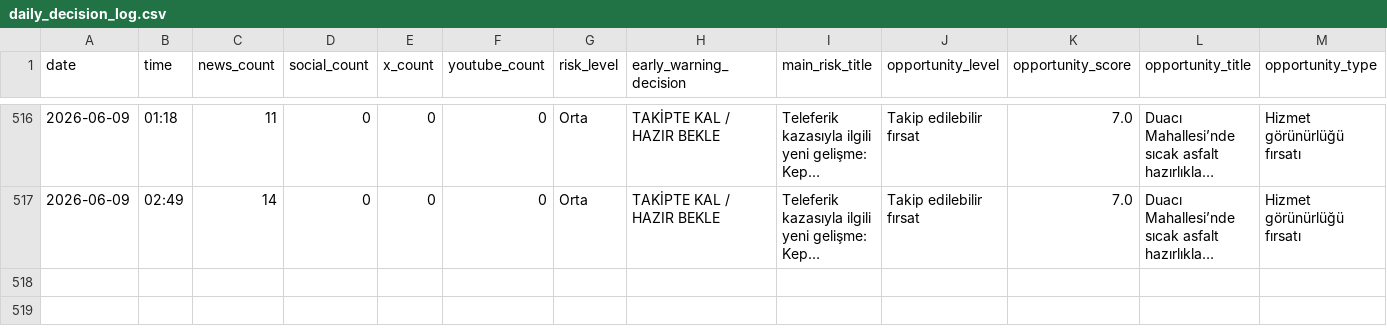
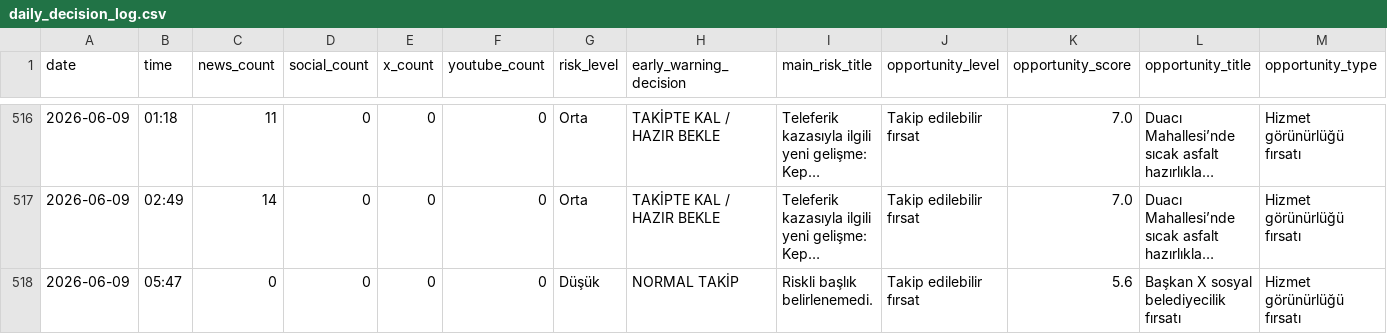
Before and after one commit to korayarhan/dijital-antalya-nabzi, a CSV file: data/archive/daily_decision_log.csv, drawn as a sheet; only a part is shown, gaps mark what is left out; long unchanged cells end in …; rows hold the shown columns only; the diff names each change by its address in the sheet, - before the commit and + after, or states it on an @@ line.

```diff
--- a/data/archive/daily_decision_log.csv
+++ b/data/archive/daily_decision_log.csv
+row 518: 2026-06-09 | 05:47 | 0 | 0 | 0 | 0 | Düşük | NORMAL TAKİP | Riskli başlık belirlenemedi. | Takip edilebilir fırsat | 5.6 | Başkan X sosyal belediyecilik fırsatı | Hizmet görünürlüğü fırsatı
```
Also changed, not shown: data/auto_social/social_auto.csv, data/auto_social/x_api_health.csv, 9 other files.
